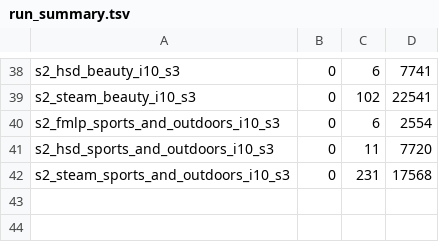
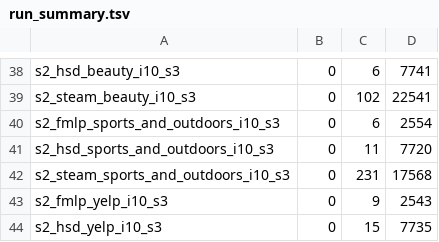
Before and after one commit to Keshavii/DenoisingSurvey, a TSV file: pc2/rq10/results/run_summary.tsv, drawn as a sheet; only a part is shown, gaps mark what is left out.

```diff
--- a/pc2/rq10/results/run_summary.tsv
+++ b/pc2/rq10/results/run_summary.tsv
@@ -42 +42,3 @@ s2_hsd_sports_and_outdoors_i10_s3	0	11	7720
 s2_steam_sports_and_outdoors_i10_s3	0	231	17568
+s2_fmlp_yelp_i10_s3	0	9	2543
+s2_hsd_yelp_i10_s3	0	15	7735
```
Also changed, not shown: 13 other files.
